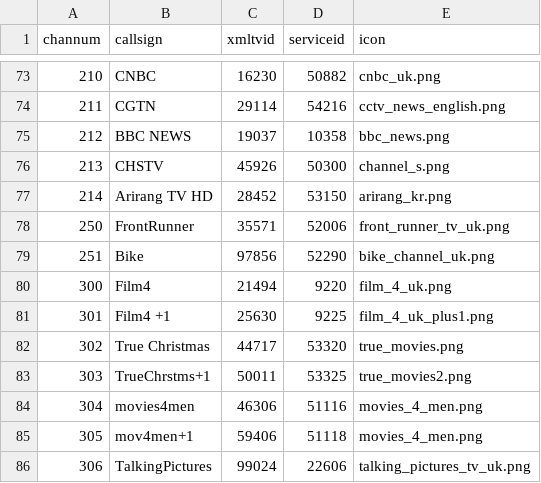
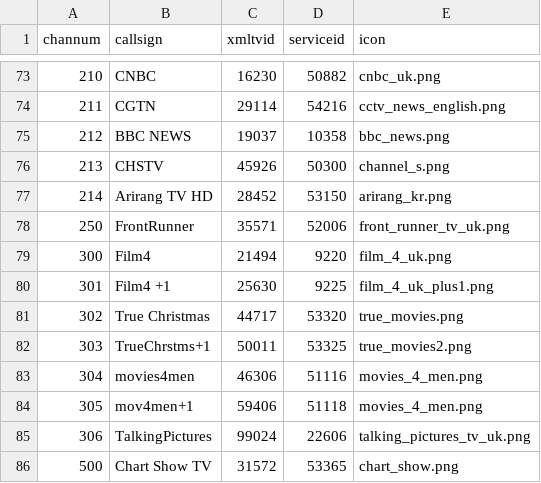
Before and after one commit to ta264/mythtv_channel_manager, a CSV file: contrib/freesat.csv, drawn as a sheet; only a part is shown, gaps mark what is left out; the shorter side is filled out with more unchanged rows.

Commit message:
Bike is gone

```diff
--- a/contrib/freesat.csv
+++ b/contrib/freesat.csv
@@ -78,3 +78,2 @@ channum,callsign,xmltvid,serviceid,icon
 250,FrontRunner,35571,52006,front_runner_tv_uk.png
-251,Bike,97856,52290,bike_channel_uk.png
 300,Film4,21494,9220,film_4_uk.png
```
